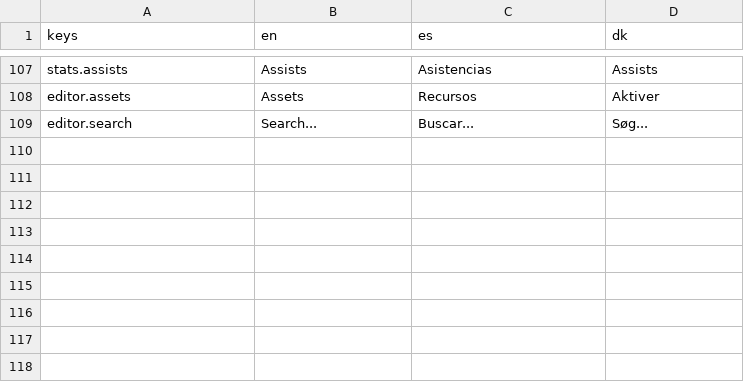
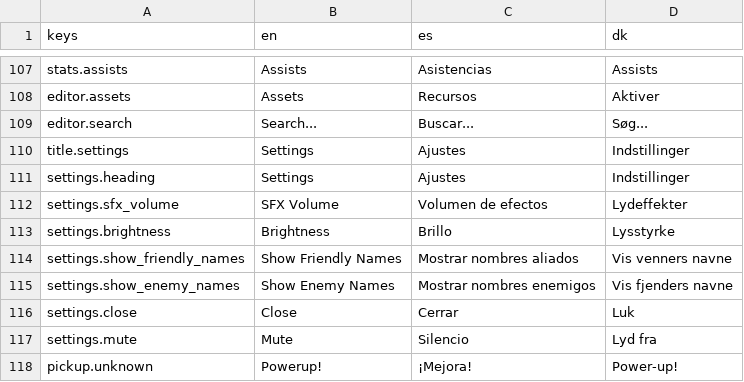
Before and after one commit to Vodkadav/TankGame, a CSV file: client/i18n/strings.csv, drawn as a sheet; only a part is shown, gaps mark what is left out.

```diff
--- a/client/i18n/strings.csv
+++ b/client/i18n/strings.csv
@@ -109 +109,10 @@ editor.assets,"Assets","Recursos","Aktiver"
 editor.search,"Search...","Buscar...","Søg..."
+title.settings,"Settings","Ajustes","Indstillinger"
+settings.heading,"Settings","Ajustes","Indstillinger"
+settings.sfx_volume,"SFX Volume","Volumen de efectos","Lydeffekter"
+settings.brightness,"Brightness","Brillo","Lysstyrke"
+settings.show_friendly_names,"Show Friendly Names","Mostrar nombres aliados","Vis venners navne"
+settings.show_enemy_names,"Show Enemy Names","Mostrar nombres enemigos","Vis fjenders navne"
+settings.close,"Close","Cerrar","Luk"
+settings.mute,"Mute","Silencio","Lyd fra"
+pickup.unknown,"Powerup!","¡Mejora!","Power-up!"
```
Also changed, not shown: 26 other files.
